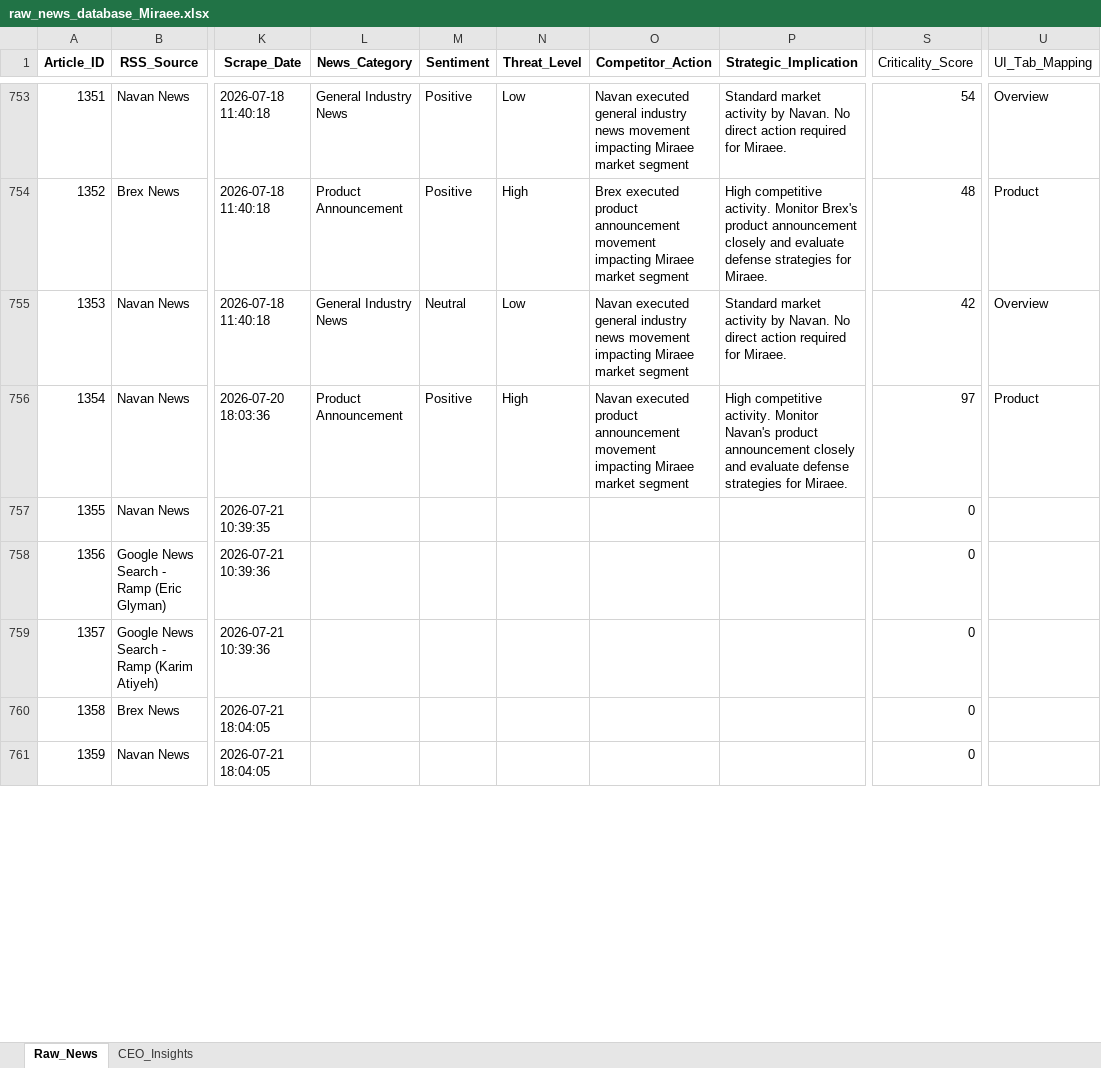
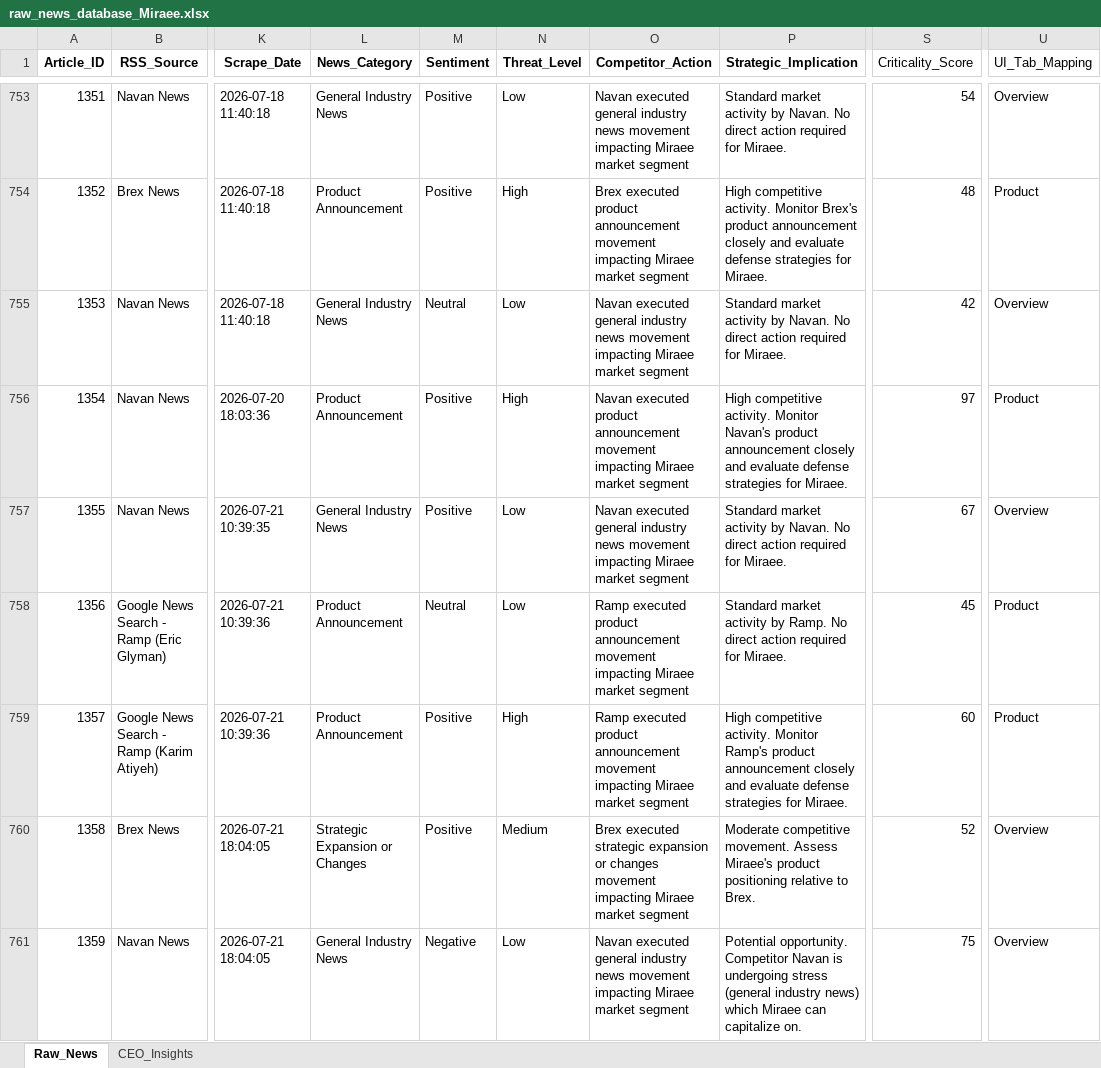
Before and after one commit to pchitlangia-maker/TabhiGroupDashboard, an Excel workbook: News_Dashboard/data/raw_news_database_Miraee.xlsx, sheet Raw_News, drawn as a sheet; only a part is shown, gaps mark what is left out; values as stored, in another font and other column widths than the file's, no borders; the diff covers the shown part only; the diff names each change by its address in the sheet, - before the commit and + after, or states it on an @@ line.

```diff
--- a/News_Dashboard/data/raw_news_database_Miraee.xlsx (sheet Raw_News)
+++ b/News_Dashboard/data/raw_news_database_Miraee.xlsx (sheet Raw_News)
-L757 (News_Category): (empty)
+L757 (News_Category): General Industry News
-M757 (Sentiment): (empty)
+M757 (Sentiment): Positive
-N757:N758 (Threat_Level): (empty)
+N757:N758 (Threat_Level): Low
-O757 (Competitor_Action): (empty)
+O757 (Competitor_Action): Navan executed general industry news movement impacting Miraee market segment
-P757 (Strategic_Implication): (empty)
+P757 (Strategic_Implication): Standard market activity by Navan. No direct action required for Miraee.
-S757 (Criticality_Score): 0
+S757 (Criticality_Score): 67
-U757 (UI_Tab_Mapping): (empty)
+U757 (UI_Tab_Mapping): Overview
-L758:L759 (News_Category): (empty)
+L758:L759 (News_Category): Product Announcement
-M758 (Sentiment): (empty)
+M758 (Sentiment): Neutral
-O758:O759 (Competitor_Action): (empty)
+O758:O759 (Competitor_Action): Ramp executed product announcement movement impacting Miraee market segment
-P758 (Strategic_Implication): (empty)
+P758 (Strategic_Implication): Standard market activity by Ramp. No direct action required for Miraee.
-S758 (Criticality_Score): 0
+S758 (Criticality_Score): 45
-U758:U759 (UI_Tab_Mapping): (empty)
+U758:U759 (UI_Tab_Mapping): Product
-M759:M760 (Sentiment): (empty)
+M759:M760 (Sentiment): Positive
-N759 (Threat_Level): (empty)
+N759 (Threat_Level): High
-P759 (Strategic_Implication): (empty)
+P759 (Strategic_Implication): High competitive activity. Monitor Ramp's product announcement closely and evaluate defense strategies for Miraee.
-S759 (Criticality_Score): 0
+S759 (Criticality_Score): 60
-L760 (News_Category): (empty)
+L760 (News_Category): Strategic Expansion or Changes
-N760 (Threat_Level): (empty)
+N760 (Threat_Level): Medium
-O760 (Competitor_Action): (empty)
+O760 (Competitor_Action): Brex executed strategic expansion or changes movement impacting Miraee market segment
-P760 (Strategic_Implication): (empty)
+P760 (Strategic_Implication): Moderate competitive movement. Assess Miraee's product positioning relative to Brex.
-S760 (Criticality_Score): 0
+S760 (Criticality_Score): 52
-U760:U761 (UI_Tab_Mapping): (empty)
+U760:U761 (UI_Tab_Mapping): Overview
-L761 (News_Category): (empty)
+L761 (News_Category): General Industry News
-M761 (Sentiment): (empty)
+M761 (Sentiment): Negative
-N761 (Threat_Level): (empty)
+N761 (Threat_Level): Low
-O761 (Competitor_Action): (empty)
+O761 (Competitor_Action): Navan executed general industry news movement impacting Miraee market segment
-P761 (Strategic_Implication): (empty)
+P761 (Strategic_Implication): Potential opportunity. Competitor Navan is undergoing stress (general industry news) which Miraee can capitalize on.
-S761 (Criticality_Score): 0
+S761 (Criticality_Score): 75
```
Also changed, not shown: 14 edited cells elsewhere in this sheet, sheet CEO_Insights, News_Dashboard/data/raw_news_database_Mondee.xlsx, News_Intelligence/output/raw_news_database_Miraee.xlsx, 3 other files.
